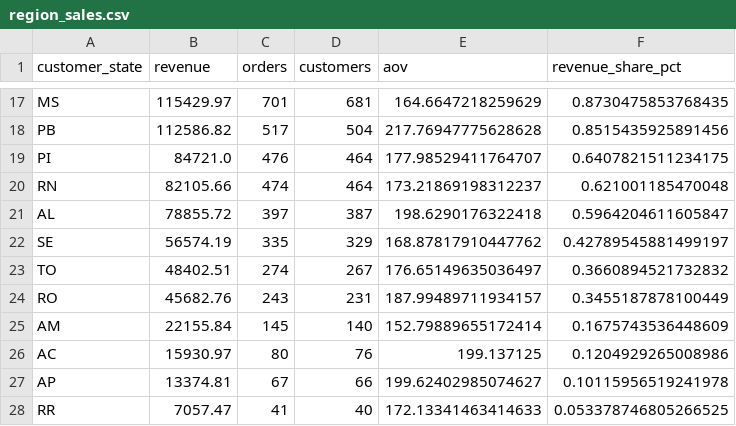
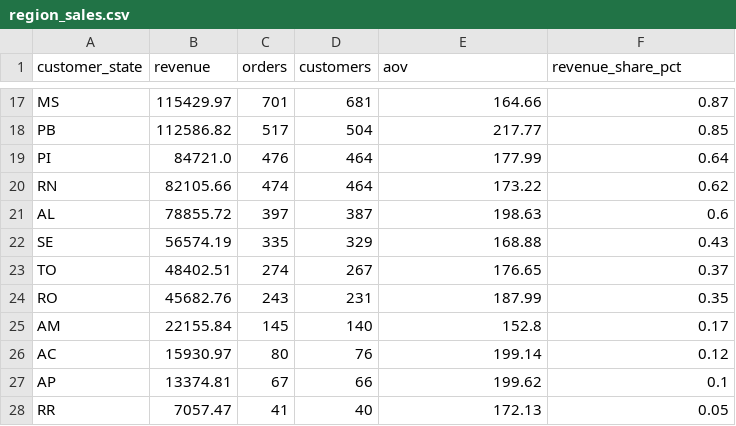
Before and after one commit to Grustnyykater/clienpovEV, a CSV file: outputs/region_sales.csv, drawn as a sheet; only a part is shown, gaps mark what is left out; the diff covers the shown part only; the diff names each change by its address in the sheet, - before the commit and + after, or states it on an @@ line.

```diff
--- a/outputs/region_sales.csv
+++ b/outputs/region_sales.csv
-E17 (aov): 164.6647218259629
+E17 (aov): 164.66
-F17 (revenue_share_pct): 0.8730475853768435
+F17 (revenue_share_pct): 0.87
-E18 (aov): 217.76947775628628
+E18 (aov): 217.77
-F18 (revenue_share_pct): 0.8515435925891456
+F18 (revenue_share_pct): 0.85
-E19 (aov): 177.98529411764707
+E19 (aov): 177.99
-F19 (revenue_share_pct): 0.6407821511234175
+F19 (revenue_share_pct): 0.64
-E20 (aov): 173.21869198312237
+E20 (aov): 173.22
-F20 (revenue_share_pct): 0.621001185470048
+F20 (revenue_share_pct): 0.62
-E21 (aov): 198.6290176322418
+E21 (aov): 198.63
-F21 (revenue_share_pct): 0.5964204611605847
+F21 (revenue_share_pct): 0.6
-E22 (aov): 168.87817910447762
+E22 (aov): 168.88
-F22 (revenue_share_pct): 0.42789545881499197
+F22 (revenue_share_pct): 0.43
-E23 (aov): 176.65149635036497
+E23 (aov): 176.65
-F23 (revenue_share_pct): 0.3660894521732832
+F23 (revenue_share_pct): 0.37
-E24 (aov): 187.99489711934157
+E24 (aov): 187.99
-F24 (revenue_share_pct): 0.3455187878100449
+F24 (revenue_share_pct): 0.35
-E25 (aov): 152.79889655172414
+E25 (aov): 152.8
-F25 (revenue_share_pct): 0.1675743536448609
+F25 (revenue_share_pct): 0.17
-E26 (aov): 199.137125
+E26 (aov): 199.14
-F26 (revenue_share_pct): 0.1204929265008986
+F26 (revenue_share_pct): 0.12
-E27 (aov): 199.62402985074627
+E27 (aov): 199.62
-F27 (revenue_share_pct): 0.10115956519241978
+F27 (revenue_share_pct): 0.1
-E28 (aov): 172.13341463414633
+E28 (aov): 172.13
-F28 (revenue_share_pct): 0.053378746805266525
+F28 (revenue_share_pct): 0.05
```
Also changed, not shown: 31 edited cells elsewhere in this file, outputs/category_sales.csv, outputs/cohort_retention_long.csv, 26 other files.
